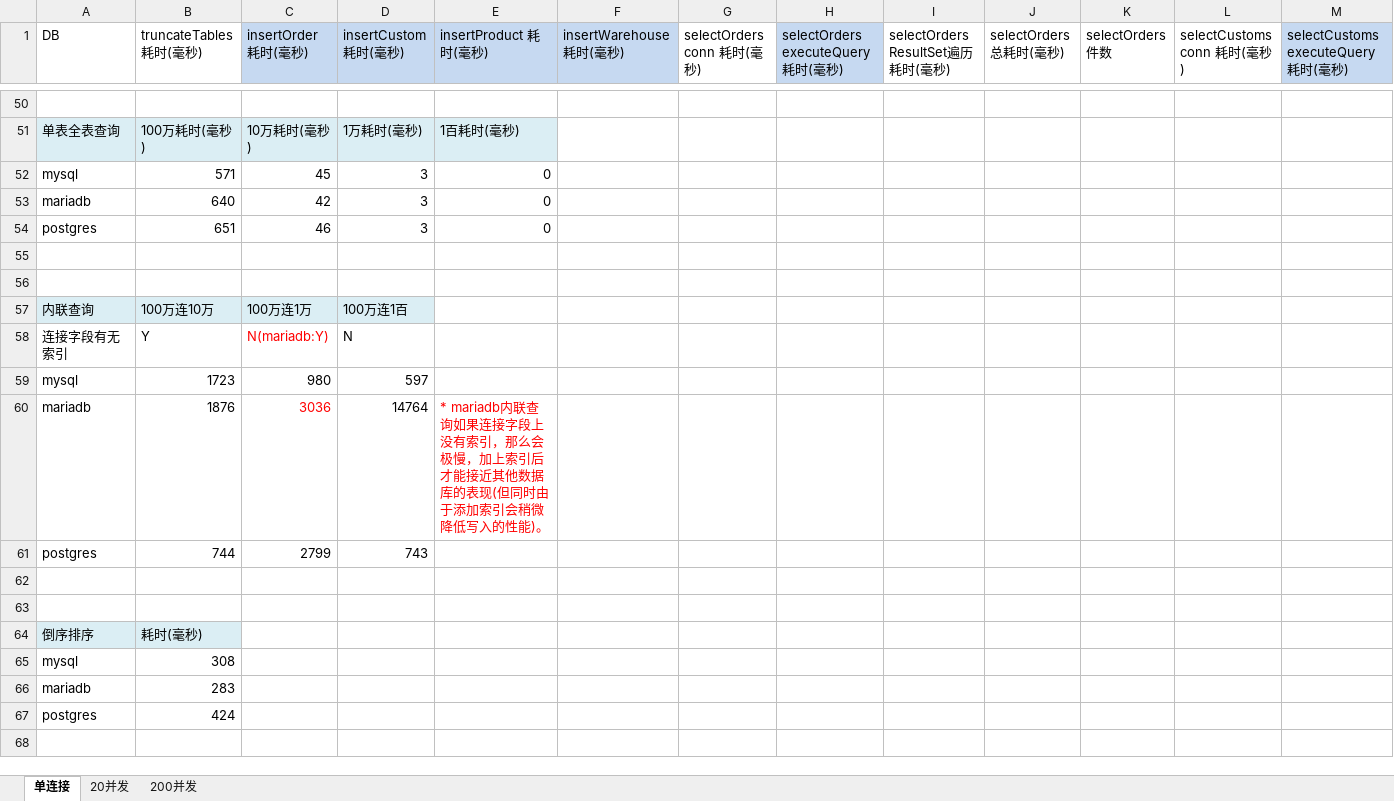
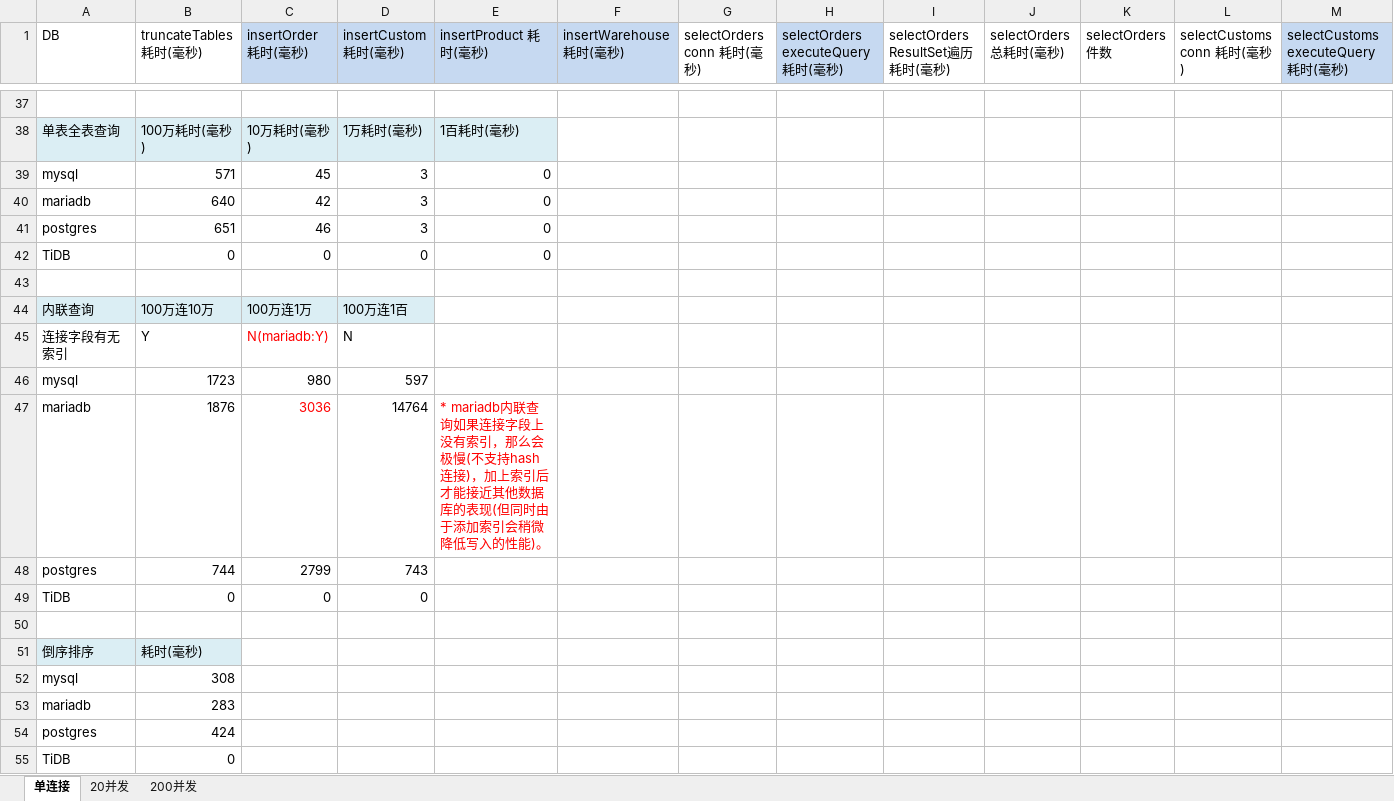
Before and after one commit to zhaochuninhefei/web-performance-comparison, an Excel workbook: db/DB性能测试结果.xlsx, sheet 单连接, drawn as a sheet; only a part is shown, gaps mark what is left out; values as stored, in another font and other column widths than the file's, no borders; addresses are those after the commit; rows hold the shown columns only; the diff covers the shown part only; the diff names each change by its address in the sheet, - before the commit and + after, or states it on an @@ line.

```diff
--- a/db/DB性能测试结果.xlsx (sheet 单连接)
+++ b/db/DB性能测试结果.xlsx (sheet 单连接)
-row 42: (empty)
+row 42: TiDB | 0 | 0 | 0 | 0
-E47 (insertProduct 耗时(毫秒)): …么会极慢，加上索…
+E47 (insertProduct 耗时(毫秒)): …么会极慢(不支持hash连接)，加上索…
-row 49: (empty)
+row 49: TiDB | 0 | 0 | 0
+row 55: TiDB | 0
```
Also changed, not shown: 2 added rows, 15 removed rows and 6 edited cells elsewhere in this sheet.
